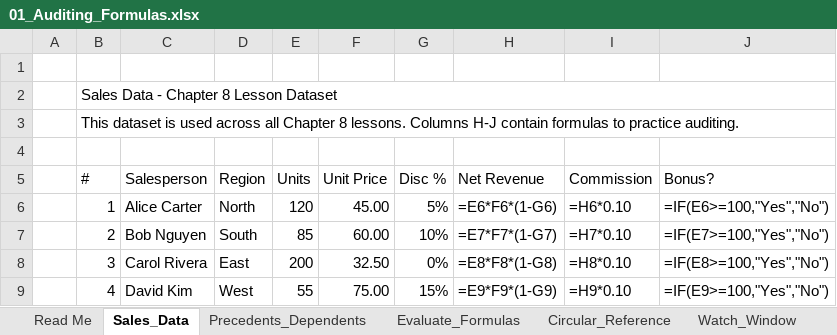
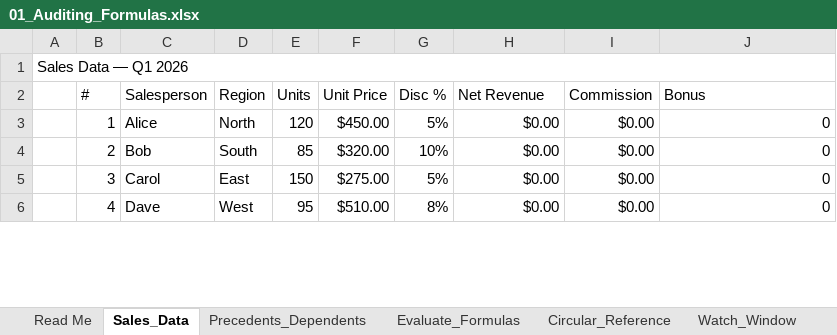
Before and after one commit to jjasser87/dtaexcel, an Excel workbook: rFLA300/chapter-08/01_Auditing_Formulas.xlsx, sheet Sales_Data, drawn as a sheet; only a part is shown; values as stored, in another font and other column widths than the file's, no cell formats; formulas without a stored value are shown as written; removed rows and columns are numbered as before the commit, all else as after; the diff covers the shown part only; the diff names each change by its address in the sheet, - before the commit and + after, or states it on an @@ line.

```diff
--- a/rFLA300/chapter-08/01_Auditing_Formulas.xlsx (sheet Sales_Data)
+++ b/rFLA300/chapter-08/01_Auditing_Formulas.xlsx (sheet Sales_Data)
-A1: (empty)
+A1: Sales Data — Q1 2026
+A1:J1 merged
-row 2:  | Sales Data - Chapter 8 Lesson Dataset
-row 3:  | This dataset is used across all Chapter 8 lessons. Columns H-J contain formulas to practice auditing.
-row 4: (empty)
-J2: Bonus?
+J2: Bonus
-C3 (Salesperson): Alice Carter
+C3 (Salesperson): Alice
-F3 (Unit Price): 45.00
+F3 (Unit Price): $450.00
-H3 (Net Revenue): =E6*F6*(1-G6)
+H3 (Net Revenue): $0.00
-I3 (Commission): =H6*0.10
+I3 (Commission): $0.00
-J3 (Bonus): =IF(E6>=100,"Yes","No")
+J3 (Bonus): 0
-C4 (Salesperson): Bob Nguyen
+C4 (Salesperson): Bob
-F4 (Unit Price): 60.00
+F4 (Unit Price): $320.00
-H4 (Net Revenue): =E7*F7*(1-G7)
+H4 (Net Revenue): $0.00
-I4 (Commission): =H7*0.10
+I4 (Commission): $0.00
-J4 (Bonus): =IF(E7>=100,"Yes","No")
+J4 (Bonus): 0
-C5 (Salesperson): Carol Rivera
+C5 (Salesperson): Carol
-E5 (Units): 200
+E5 (Units): 150
-F5 (Unit Price): 32.50
+F5 (Unit Price): $275.00
-G5 (Disc %): 0%
+G5 (Disc %): 5%
-H5 (Net Revenue): =E8*F8*(1-G8)
+H5 (Net Revenue): $0.00
-I5 (Commission): =H8*0.10
+I5 (Commission): $0.00
-J5 (Bonus): =IF(E8>=100,"Yes","No")
+J5 (Bonus): 0
-C6 (Salesperson): David Kim
+C6 (Salesperson): Dave
-E6 (Units): 55
+E6 (Units): 95
-F6 (Unit Price): 75.00
+F6 (Unit Price): $510.00
-G6 (Disc %): 15%
+G6 (Disc %): 8%
-H6 (Net Revenue): =E9*F9*(1-G9)
+H6 (Net Revenue): $0.00
-I6 (Commission): =H9*0.10
+I6 (Commission): $0.00
-J6 (Bonus): =IF(E9>=100,"Yes","No")
+J6 (Bonus): 0
```
Also changed, not shown: 2 removed rows and 45 edited cells elsewhere in this sheet, sheet Precedents_Dependents, sheet Evaluate_Formulas, sheet Circular_Reference, sheet Read Me, sheet Watch_Window, cell formats.
